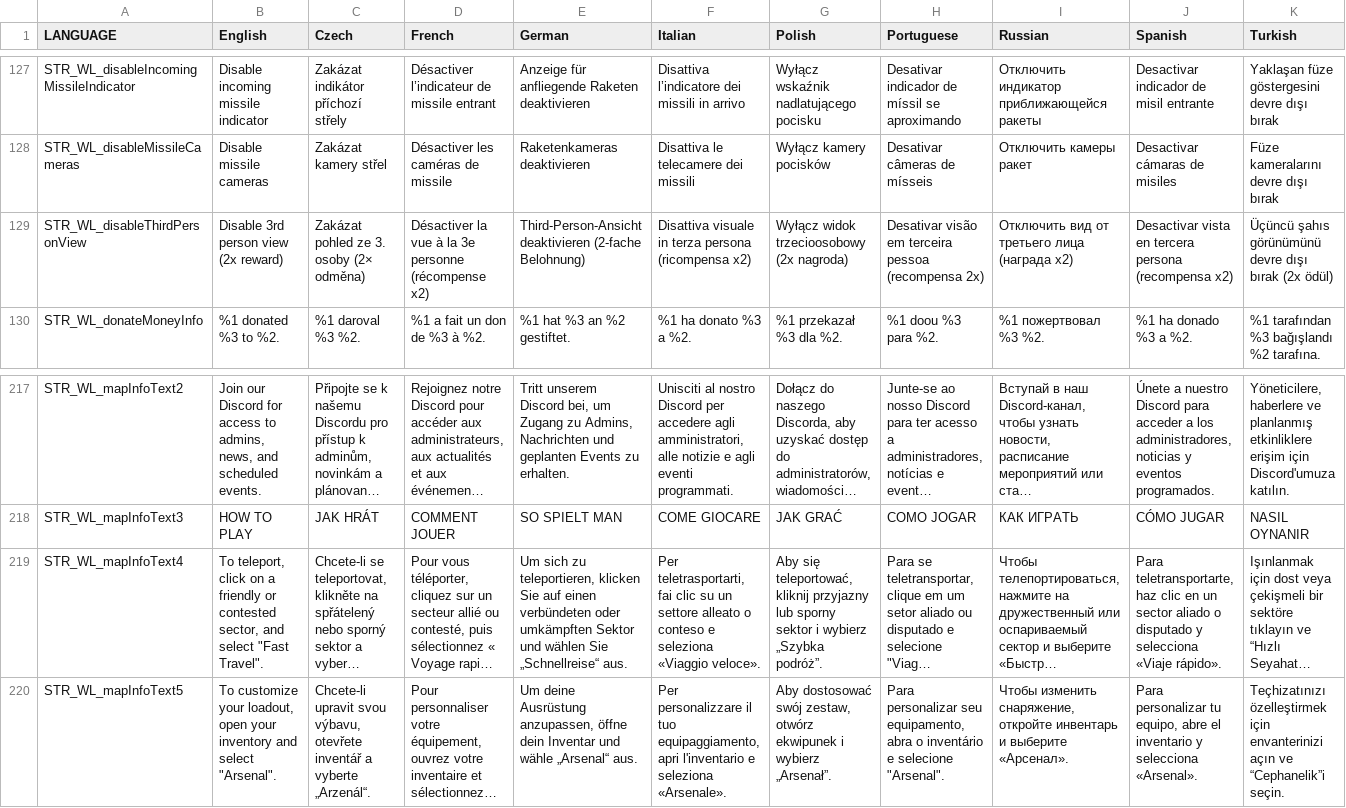
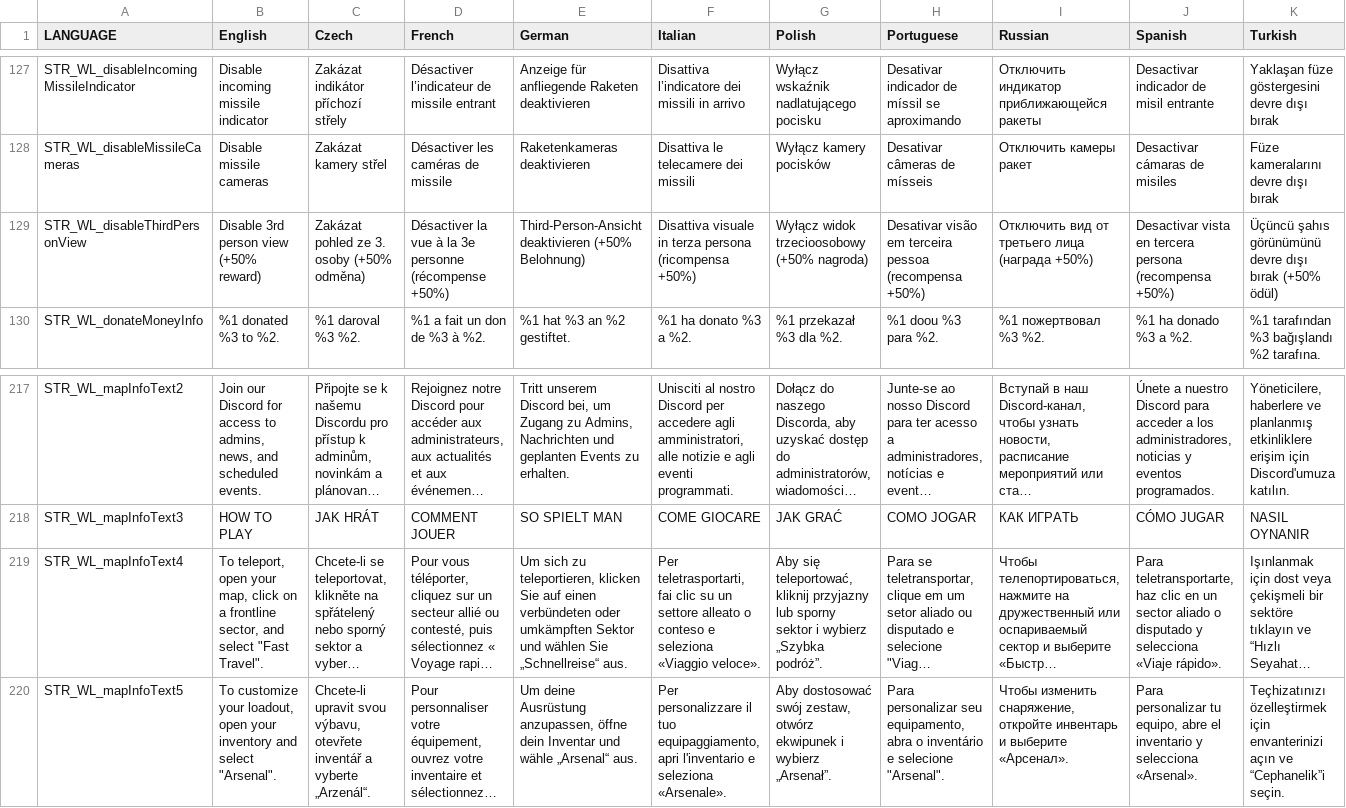
Before and after one commit to Gamer-Dad/warlordsredux.altis, a CSV file: stringtable.csv, drawn as a sheet; only a part is shown, gaps mark what is left out; long unchanged cells end in …; the diff covers the shown part only; the diff names each change by its address in the sheet, - before the commit and + after, or states it on an @@ line.

```diff
--- a/stringtable.csv
+++ b/stringtable.csv
-B129 (English): Disable 3rd person view (2x reward)
+B129 (English): Disable 3rd person view (+50% reward)
-C129 (Czech): Zakázat pohled ze 3. osoby (2× odměna)
+C129 (Czech): Zakázat pohled ze 3. osoby (+50% odměna)
-D129 (French): …personne (récompense x2)
+D129 (French): …personne (récompense +50%)
-E129 (German): Third-Person-Ansicht deaktivieren (2-fache Belohnung)
+E129 (German): Third-Person-Ansicht deaktivieren (+50% Belohnung)
-F129 (Italian): …persona (ricompensa x2)
+F129 (Italian): …persona (ricompensa +50%)
-G129 (Polish): Wyłącz widok trzecioosobowy (2x nagroda)
+G129 (Polish): Wyłącz widok trzecioosobowy (+50% nagroda)
-H129 (Portuguese): …pessoa (recompensa 2x)
+H129 (Portuguese): …pessoa (recompensa +50%)
-I129 (Russian): Отключить вид от третьего лица (награда x2)
+I129 (Russian): Отключить вид от третьего лица (награда +50%)
-J129 (Spanish): …persona (recompensa x2)
+J129 (Spanish): …persona (recompensa +50%)
-K129 (Turkish): …dışı bırak (2x ödül)
+K129 (Turkish): …dışı bırak (+50% ödül)
-B219 (English): To teleport, click on a friendly or contested sector, and…
+B219 (English): To teleport, open your map, click on a frontline sector, and…
```
Also changed, not shown: 3 edited cells elsewhere in this file, 12 other files.
